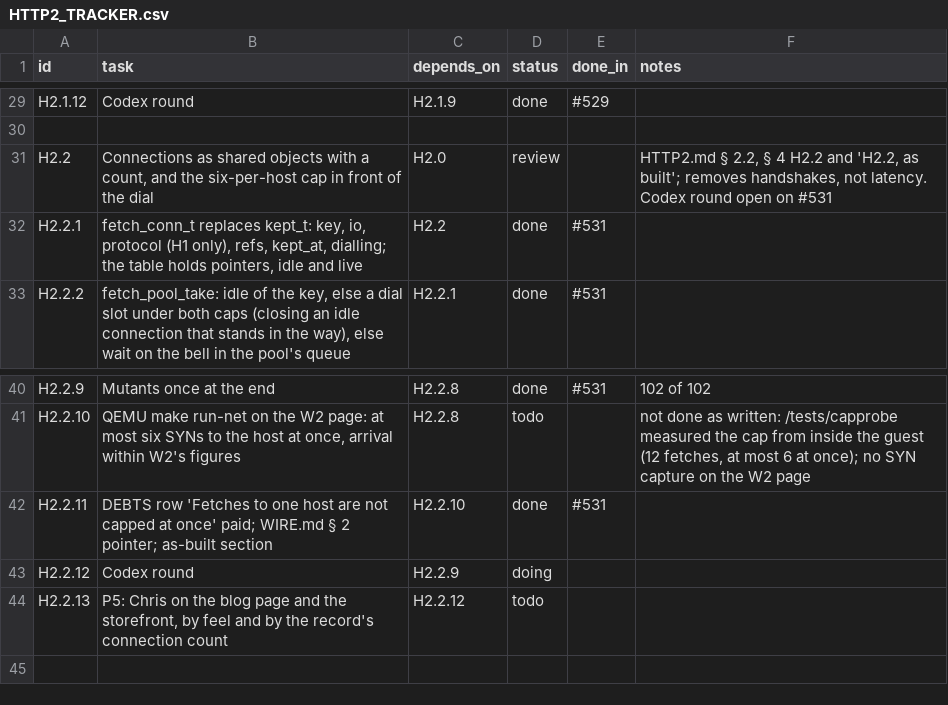
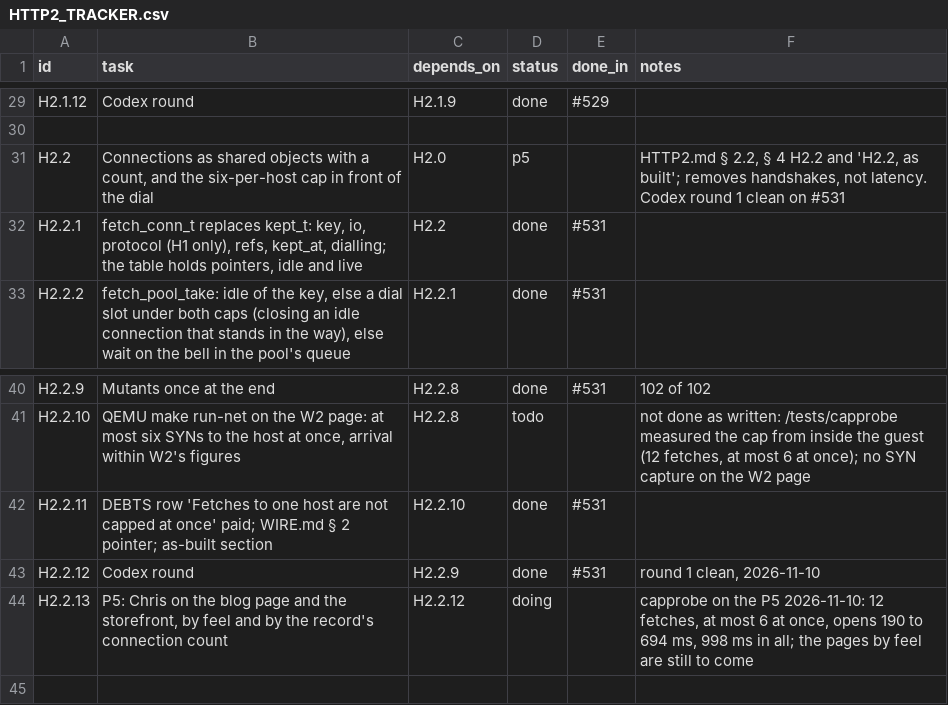
Before and after one commit to VBWizard/os64, a CSV file: docs/design/pending/HTTP2_TRACKER.csv, drawn as a sheet; only a part is shown, gaps mark what is left out.

```diff
--- a/docs/design/pending/HTTP2_TRACKER.csv
+++ b/docs/design/pending/HTTP2_TRACKER.csv
@@ -30,3 +30,3 @@ H2.1.12,"Codex round",H2.1.9,done,#529,
 
-H2.2,"Connections as shared objects with a count, and the six-per-host cap in front of the dial",H2.0,review,,"HTTP2.md § 2.2, § 4 H2.2 and 'H2.2, as built'; removes handshakes, not latency. Codex round open on #531"
+H2.2,"Connections as shared objects with a count, and the six-per-host cap in front of the dial",H2.0,p5,,"HTTP2.md § 2.2, § 4 H2.2 and 'H2.2, as built'; removes handshakes, not latency. Codex round 1 clean on #531"
 H2.2.1,"fetch_conn_t replaces kept_t: key, io, protocol (H1 only), refs, kept_at, dialling; the table holds pointers, idle and live",H2.2,done,#531,
@@ -42,4 +42,4 @@ H2.2.10,"QEMU make run-net on the W2 page: at most six SYNs to the host at once,
 H2.2.11,"DEBTS row 'Fetches to one host are not capped at once' paid; WIRE.md § 2 pointer; as-built section",H2.2.10,done,#531,
-H2.2.12,"Codex round",H2.2.9,doing,,
-H2.2.13,"P5: Chris on the blog page and the storefront, by feel and by the record's connection count",H2.2.12,todo,,
+H2.2.12,"Codex round",H2.2.9,done,#531,"round 1 clean, 2026-11-10"
+H2.2.13,"P5: Chris on the blog page and the storefront, by feel and by the record's connection count",H2.2.12,doing,,"capprobe on the P5 2026-11-10: 12 fetches, at most 6 at once, opens 190 to 694 ms, 998 ms in all; the pages by feel are still to come"
 
```
